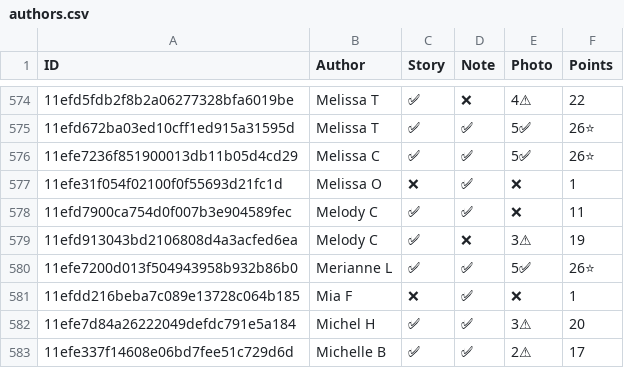
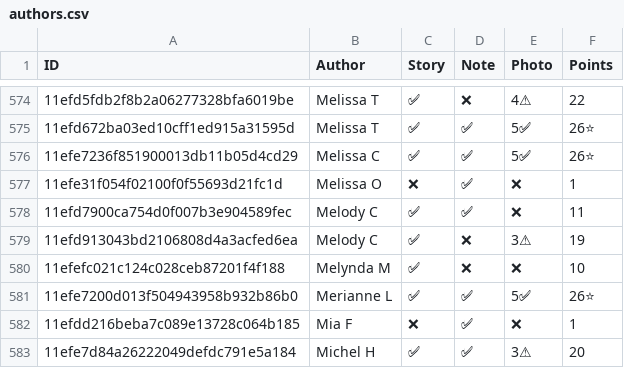
Before and after one commit to madgetr/hockeyville, a CSV file: data/authors.csv, drawn as a sheet; only a part is shown, gaps mark what is left out; the shorter side is filled out with more unchanged rows; the diff names each change by its address in the sheet, - before the commit and + after, or states it on an @@ line.

```diff
--- a/data/authors.csv
+++ b/data/authors.csv
+row 580: 11efefc021c124c028ceb87201f4f188 | Melynda M | ✅ | ❌ | ❌ | 10
```
Also changed, not shown: data/kraft.csv, data/kraft_facilities.csv, 4 other files.
